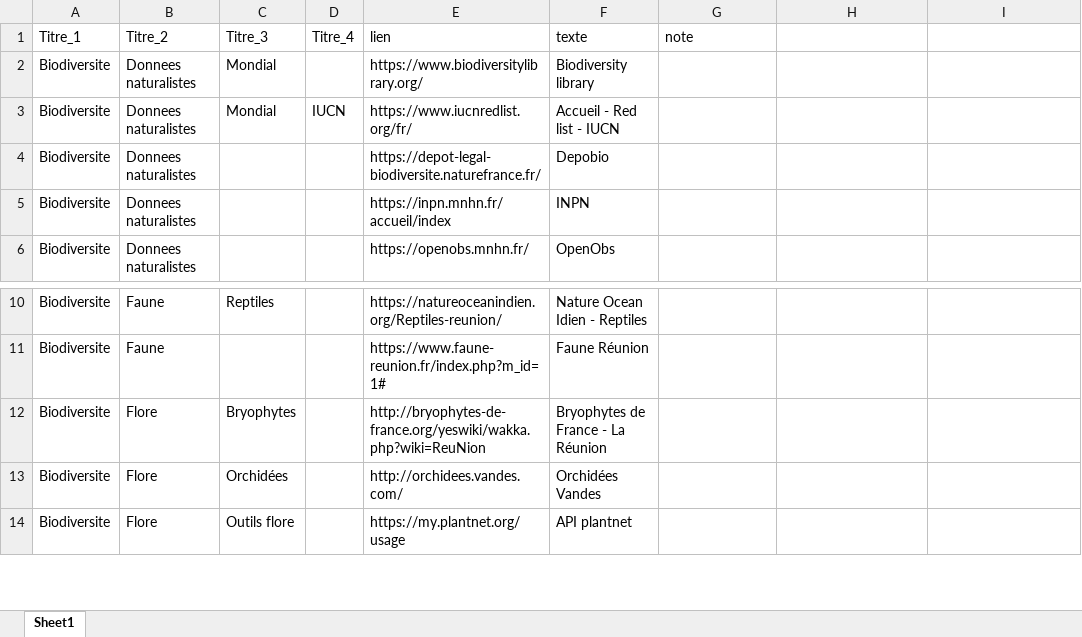
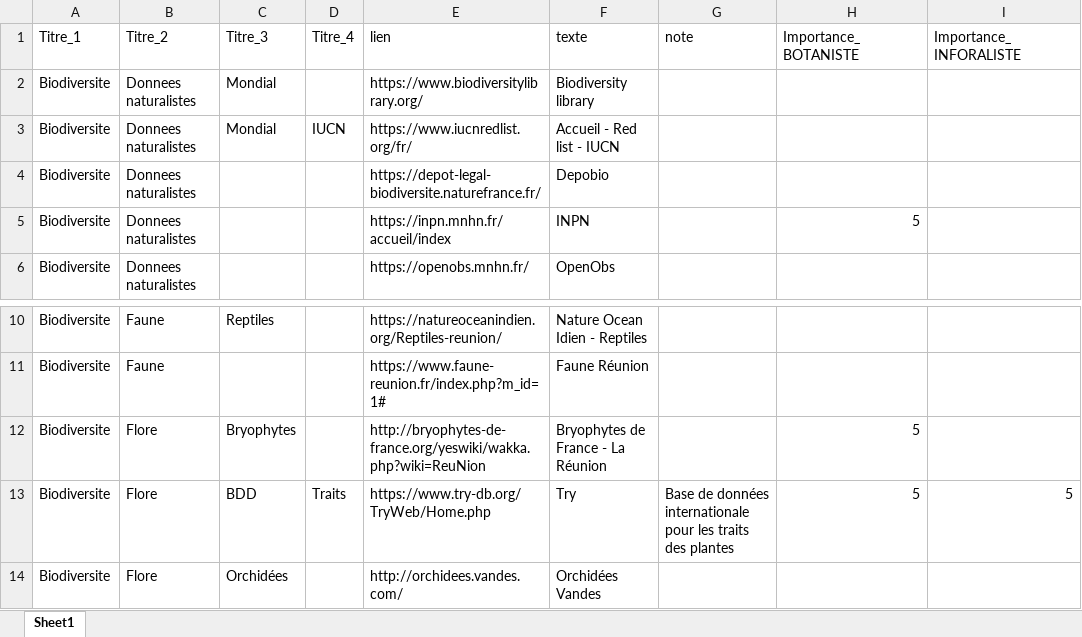
Before and after one commit to augustinsoulard/BDD_FLORE_CONSTRUCT, an Excel workbook: NATURAL-HOST/Asotheque.xlsx, sheet Sheet1, drawn as a sheet; only a part is shown, gaps mark what is left out; the shorter side is filled out with more unchanged rows; values as stored, in another font and other column widths than the file's, no borders; the diff names each change by its address in the sheet, - before the commit and + after, or states it on an @@ line.

Commit message:
v0.0.12

```diff
--- a/NATURAL-HOST/Asotheque.xlsx (sheet Sheet1)
+++ b/NATURAL-HOST/Asotheque.xlsx (sheet Sheet1)
-H1: (empty)
+H1: Importance_BOTANISTE
-I1: (empty)
+I1: Importance_INFORALISTE
-H5 (Importance_BOTANISTE): (empty)
+H5 (Importance_BOTANISTE): 5
-H12 (Importance_BOTANISTE): (empty)
+H12 (Importance_BOTANISTE): 5
+row 13: Biodiversite | Flore | BDD | Traits | https://www.try-db.org/TryWeb/Home.php | Try | Base de données internationale pour les traits des plantes | 5 | 5
```
